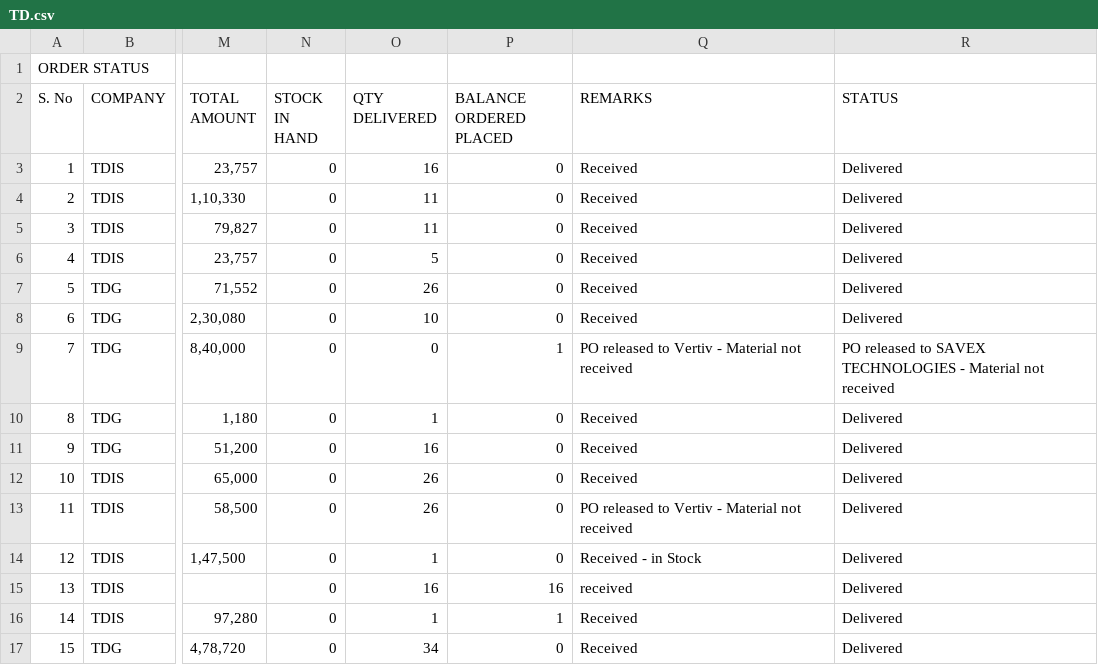
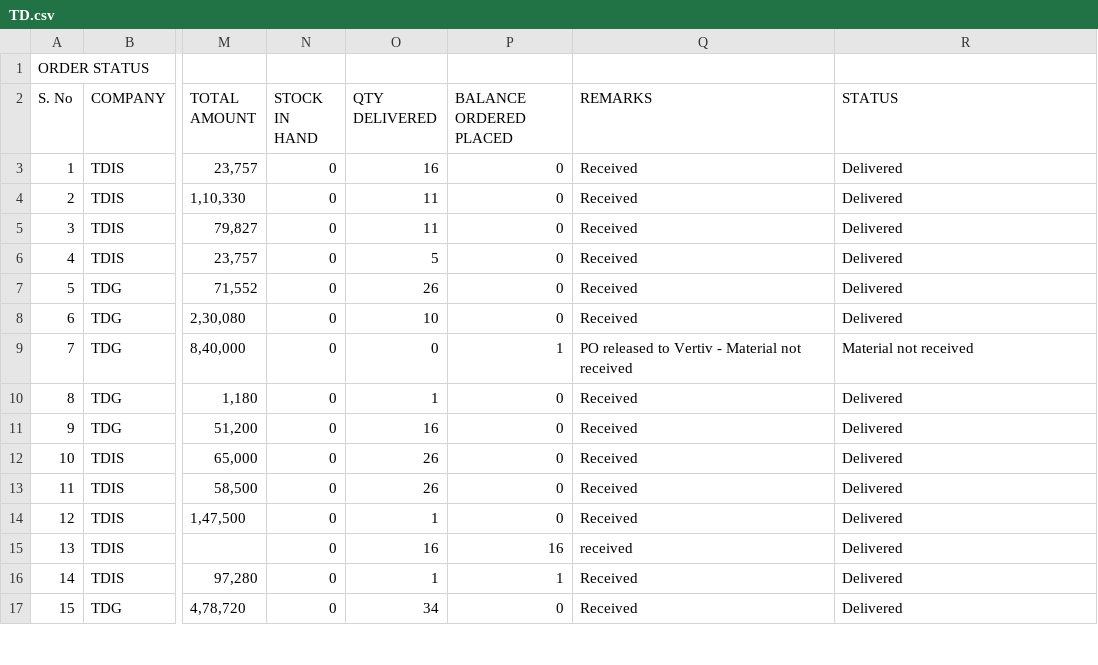
Before and after one commit to SimbhuTwice/TDGIS, a CSV file: TD.csv, drawn as a sheet; only a part is shown, gaps mark what is left out; the diff covers the shown part only; the diff names each change by its address in the sheet, - before the commit and + after, or states it on an @@ line.

Commit message:
Add files via upload

```diff
--- a/TD.csv
+++ b/TD.csv
-R9 (STATUS): PO released to SAVEX TECHNOLOGIES - Material not received
+R9 (STATUS): Material not received
-Q13 (REMARKS): PO released to Vertiv - Material not received
+Q13 (REMARKS): Received
-Q14 (REMARKS): Received - in Stock
+Q14 (REMARKS): Received
```
Also changed, not shown: 3 added rows and 11 edited cells elsewhere in this file.
